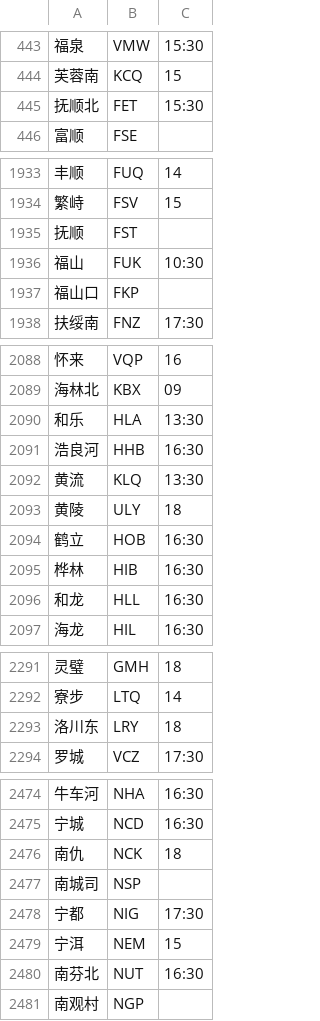
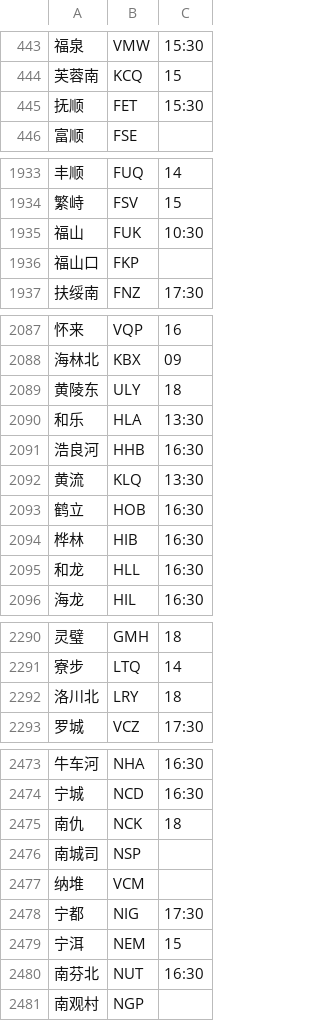
Before and after one commit to gpx0214/gpx0214.github.io, a CSV file: js/station.min.csv, drawn as a sheet; only a part is shown, gaps mark what is left out.

Commit message:
auto commit 250530

```diff
--- a/js/station.min.csv
+++ b/js/station.min.csv
@@ -444,3 +444,3 @@
 芙蓉南,KCQ,15
-抚顺北,FET,15:30
+抚顺,FET,15:30
 富顺,FSE
@@ -1934,3 +1934,2 @@
 繁峙,FSV,15
-抚顺,FST
 福山,FUK,10:30
@@ -2089,2 +2088,3 @@
 海林北,KBX,09
+黄陵东,ULY,18
 和乐,HLA,13:30
@@ -2092,3 +2092,2 @@
 黄流,KLQ,13:30
-黄陵,ULY,18
 鹤立,HOB,16:30
@@ -2292,3 +2291,3 @@
 寮步,LTQ,14
-洛川东,LRY,18
+洛川北,LRY,18
 罗城,VCZ,17:30
@@ -2477,2 +2476,3 @@
 南城司,NSP
+纳堆,VCM
 宁都,NIG,17:30
```
